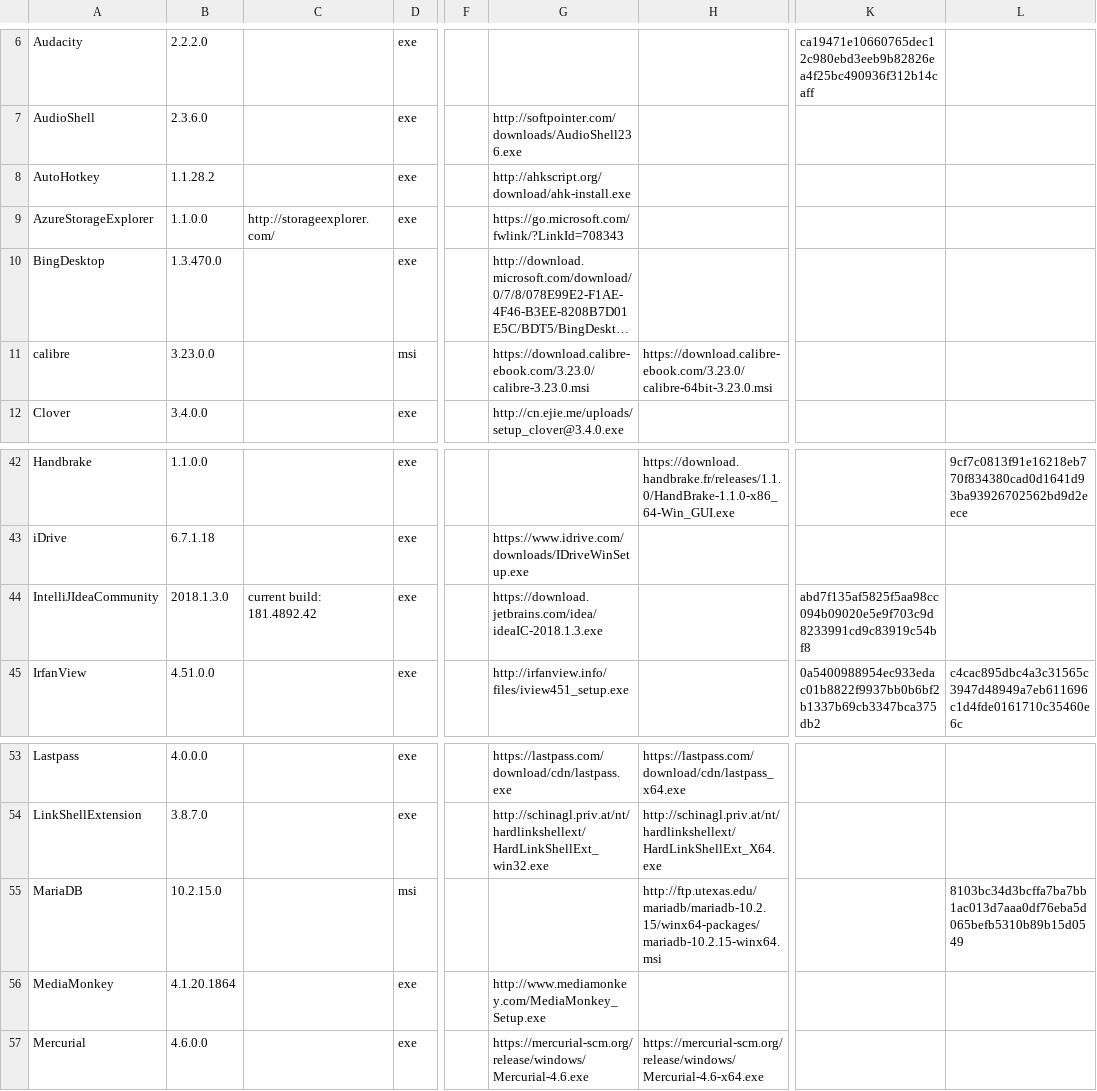
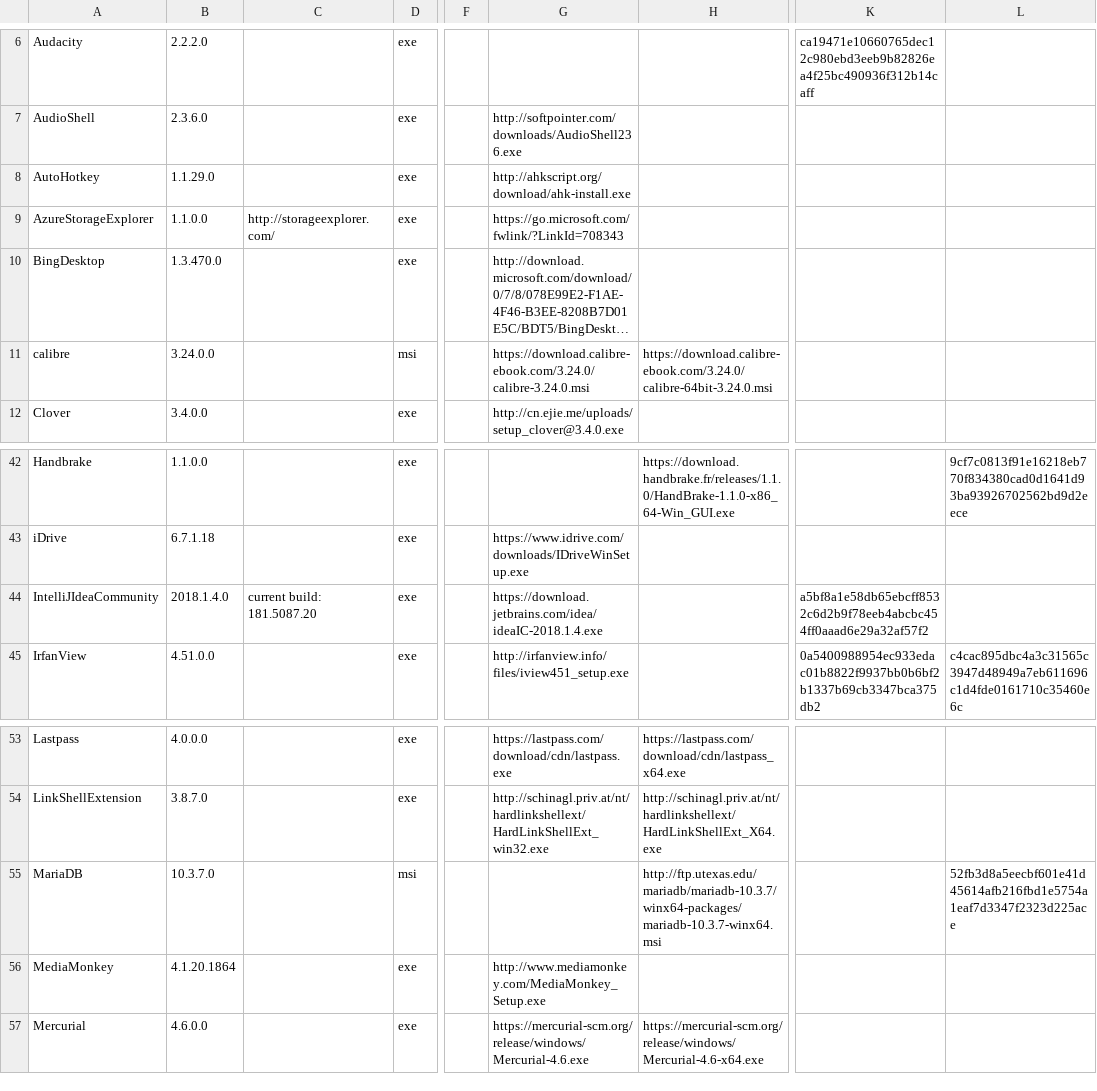
Before and after one commit to ackphht/ackphht.github.io, a CSV file: AckAptInstallDatabase.csv, drawn as a sheet; only a part is shown, gaps mark what is left out; long unchanged cells end in …; the diff names each change by its address in the sheet, - before the commit and + after, or states it on an @@ line.

Commit message:
AckApt: AutoHotkey 1.1.29, calibre 3.24.0, IntelliJ 2018.1.4, MariaDB 10.3.7

```diff
--- a/AckAptInstallDatabase.csv
+++ b/AckAptInstallDatabase.csv
-B8: 1.1.28.2
+B8: 1.1.29.0
-B11: 3.23.0.0
+B11: 3.24.0.0
-G11: https://download.calibre-ebook.com/3.23.0/calibre-3.23.0.msi
+G11: https://download.calibre-ebook.com/3.24.0/calibre-3.24.0.msi
-H11: https://download.calibre-ebook.com/3.23.0/calibre-64bit-3.23.0.msi
+H11: https://download.calibre-ebook.com/3.24.0/calibre-64bit-3.24.0.msi
-B44: 2018.1.3.0
+B44: 2018.1.4.0
-C44: current build: 181.4892.42
+C44: current build: 181.5087.20
-G44: https://download.jetbrains.com/idea/ideaIC-2018.1.3.exe
+G44: https://download.jetbrains.com/idea/ideaIC-2018.1.4.exe
-K44: abd7f135af5825f5aa98cc094b09020e5e9f703c9d8233991cd9c83919c54bf8
+K44: a5bf8a1e58db65ebcff8532c6d2b9f78eeb4abcbc454ff0aaad6e29a32af57f2
-B55: 10.2.15.0
+B55: 10.3.7.0
-H55: http://ftp.utexas.edu/mariadb/mariadb-10.2.15/winx64-packages/mariadb-10.2.15-winx64.msi
+H55: http://ftp.utexas.edu/mariadb/mariadb-10.3.7/winx64-packages/mariadb-10.3.7-winx64.msi
-L55: 8103bc34d3bcffa7ba7bb1ac013d7aaa0df76eba5d065befb5310b89b15d0549
+L55: 52fb3d8a5eecbf601e41d45614afb216fbd1e5754a1eaf7d3347f2323d225ace
```
